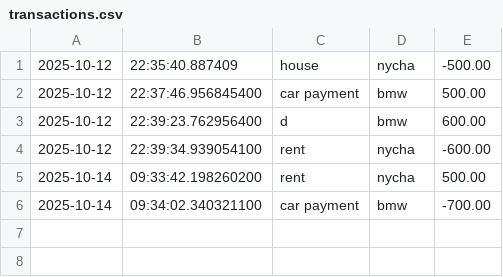
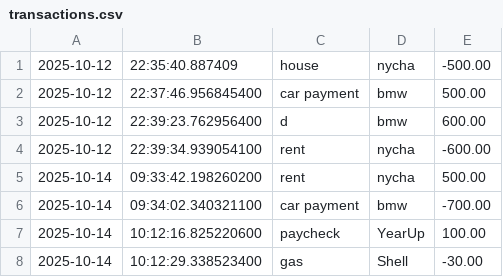
Before and after one commit to keishdlr/Accounting-Ledger, a CSV file: transactions.csv, drawn as a sheet.

```diff
--- a/transactions.csv
+++ b/transactions.csv
@@ -6 +6,3 @@
 2025-10-14|09:34:02.340321100|car payment|bmw|-700.00
+2025-10-14|10:12:16.825220600|paycheck|YearUp|100.00
+2025-10-14|10:12:29.338523400|gas|Shell|-30.00
```
Also changed, not shown: 1 other file.
